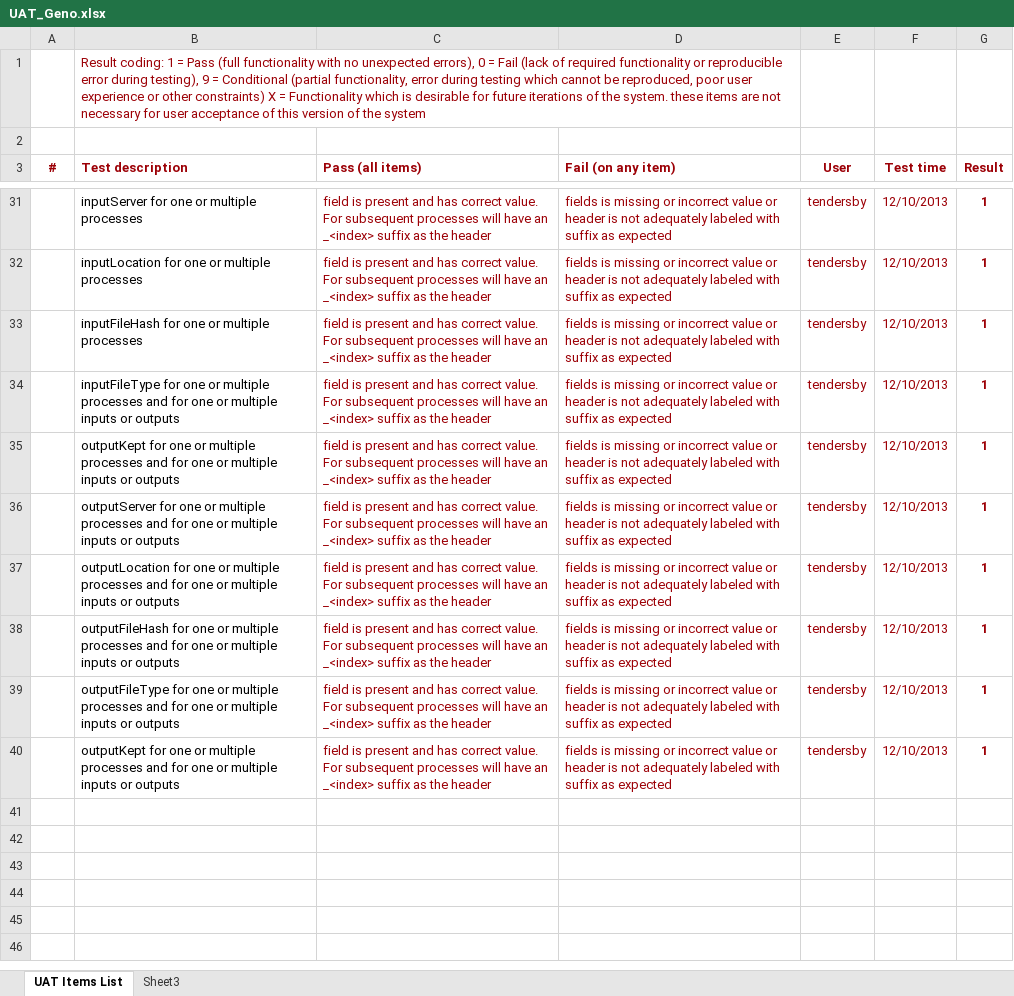
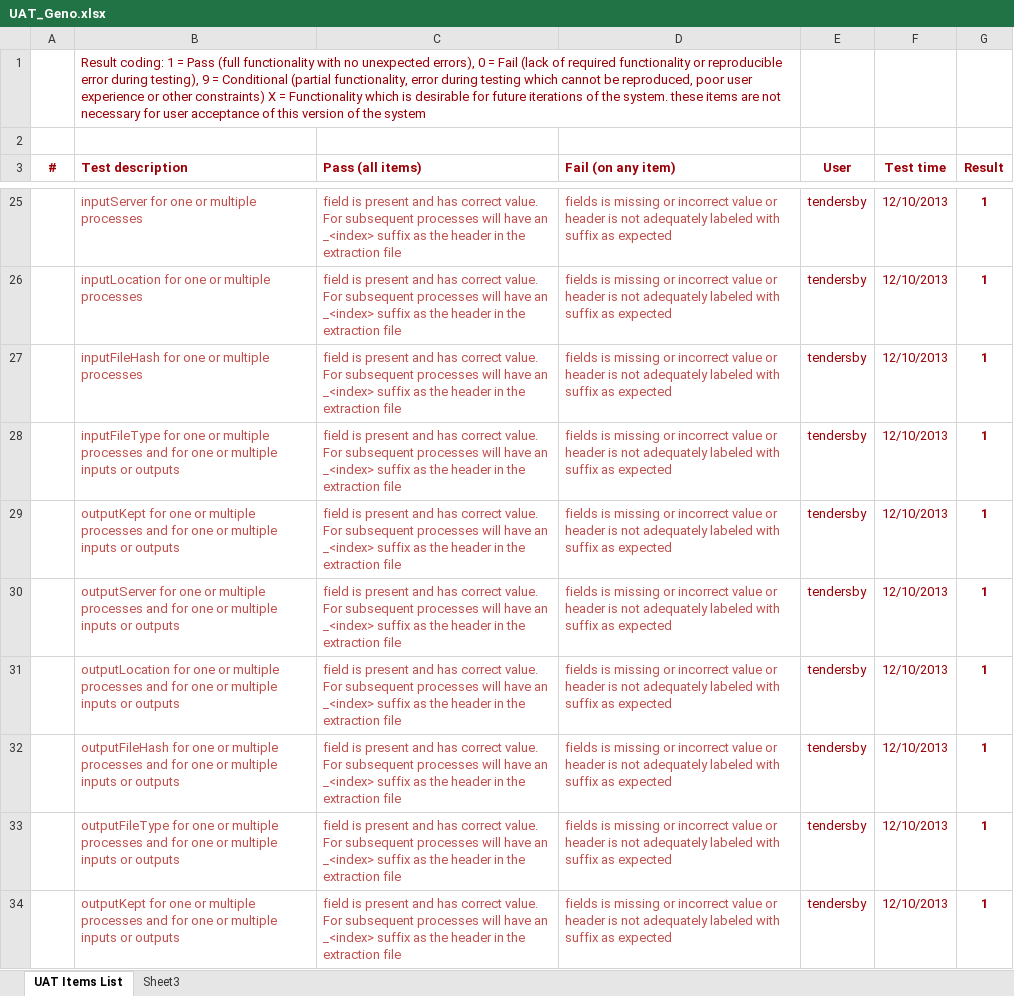
Before and after one commit to tranaweera/ark-informatics, an Excel workbook: ARK/trunk/usefulTools/TestFilesAndDocuments/UAT_Geno.xlsx, sheet UAT Items List, drawn as a sheet; only a part is shown, gaps mark what is left out; values as stored, in another font and other column widths than the file's, no borders; addresses are those after the commit; the diff covers the shown part only; the diff names each change by its address in the sheet, - before the commit and + after, or states it on an @@ line.

```diff
--- a/ARK/trunk/usefulTools/TestFilesAndDocuments/UAT_Geno.xlsx (sheet UAT Items List)
+++ b/ARK/trunk/usefulTools/TestFilesAndDocuments/UAT_Geno.xlsx (sheet UAT Items List)
-B25:B34 text colour: black
+B25:B34 text colour: #C0504D
-C25:D34 text colour: #9C0006
+C25:D34 text colour: #C0504D
-C25:C34 (Pass (all items)): …the header
+C25:C34 (Pass (all items)): …the header in the extraction file
```
Also changed, not shown: 1 added row, 7 removed rows, 9 edited cells and cell formats elsewhere in this sheet.
